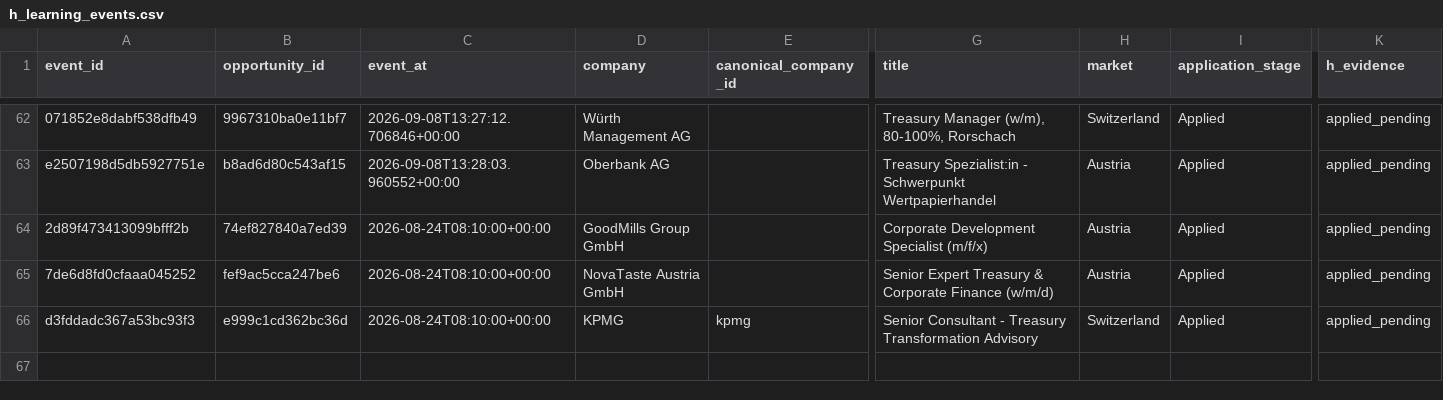
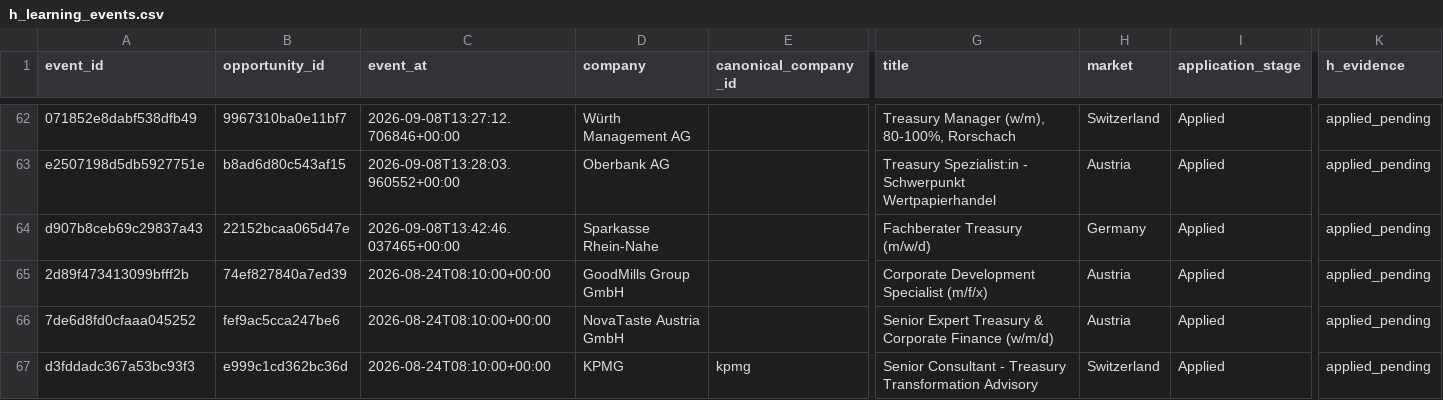
Before and after one commit to ORosa10/ProfessionalDashboard, a CSV file: data/h_learning_events.csv, drawn as a sheet; only a part is shown, gaps mark what is left out; rows hold the shown columns only; the diff names each change by its address in the sheet, - before the commit and + after, or states it on an @@ line.

```diff
--- a/data/h_learning_events.csv
+++ b/data/h_learning_events.csv
+row 64: d907b8ceb69c29837a43 | 22152bcaa065d47e | 2026-09-08T13:42:46.037465+00:00 | Sparkasse Rhein-Nahe |  | Fachberater Treasury (m/w/d) | Germany | Applied | applied_pending
```
Also changed, not shown: data/c_learning_evidence.csv, data/h_learning_summary.csv, 2 other files.
